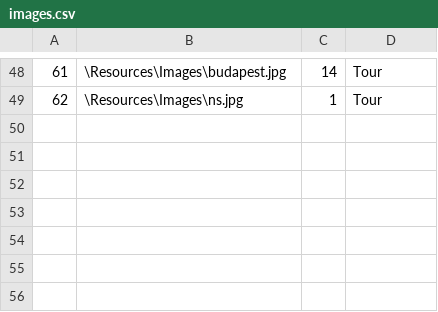
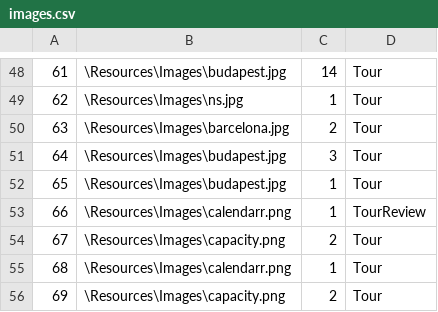
Before and after one commit to kzi-nastava/sims-ra-2024-group-6-team-a, a CSV file: Resources/Data/images.csv, drawn as a sheet; only a part is shown, gaps mark what is left out.

```diff
--- a/Resources/Data/images.csv
+++ b/Resources/Data/images.csv
@@ -49 +49,8 @@
 62|\Resources\Images\ns.jpg|1|Tour
+63|\Resources\Images\barcelona.jpg|2|Tour
+64|\Resources\Images\budapest.jpg|3|Tour
+65|\Resources\Images\budapest.jpg|1|Tour
+66|\Resources\Images\calendarr.png|1|TourReview
+67|\Resources\Images\capacity.png|2|Tour
+68|\Resources\Images\calendarr.png|1|Tour
+69|\Resources\Images\capacity.png|2|Tour
```
Also changed, not shown: Resources/Data/locations.csv, 17 other files.
